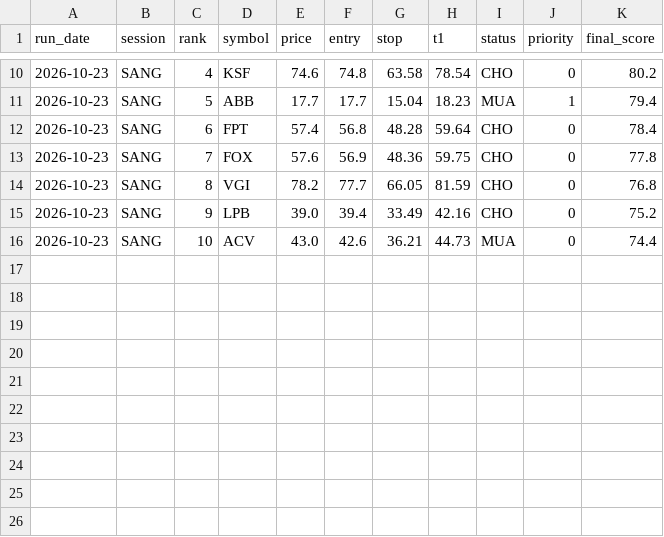
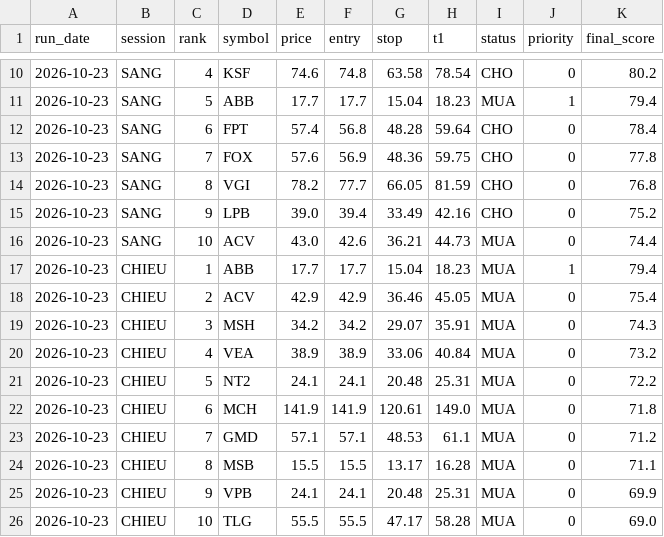
Before and after one commit to karenmanucian1-commits/Top-5-Co-Phieu-Hang-Ngay-Claude, a CSV file: data/picks_log_v2.csv, drawn as a sheet; only a part is shown, gaps mark what is left out.

```diff
--- a/data/picks_log_v2.csv
+++ b/data/picks_log_v2.csv
@@ -16 +16,11 @@ run_date,session,rank,symbol,price,entry,stop,t1,status,priority,final_score
 2026-10-23,SANG,10,ACV,43.0,42.6,36.21,44.73,MUA,0,74.4
+2026-10-23,CHIEU,1,ABB,17.7,17.7,15.04,18.23,MUA,1,79.4
+2026-10-23,CHIEU,2,ACV,42.9,42.9,36.46,45.05,MUA,0,75.4
+2026-10-23,CHIEU,3,MSH,34.2,34.2,29.07,35.91,MUA,0,74.3
+2026-10-23,CHIEU,4,VEA,38.9,38.9,33.06,40.84,MUA,0,73.2
+2026-10-23,CHIEU,5,NT2,24.1,24.1,20.48,25.31,MUA,0,72.2
+2026-10-23,CHIEU,6,MCH,141.9,141.9,120.61,149.0,MUA,0,71.8
+2026-10-23,CHIEU,7,GMD,57.1,57.1,48.53,61.1,MUA,0,71.2
+2026-10-23,CHIEU,8,MSB,15.5,15.5,13.17,16.28,MUA,0,71.1
+2026-10-23,CHIEU,9,VPB,24.1,24.1,20.48,25.31,MUA,0,69.9
+2026-10-23,CHIEU,10,TLG,55.5,55.5,47.17,58.28,MUA,0,69.0
```
Also changed, not shown: data/picks_log.csv.
